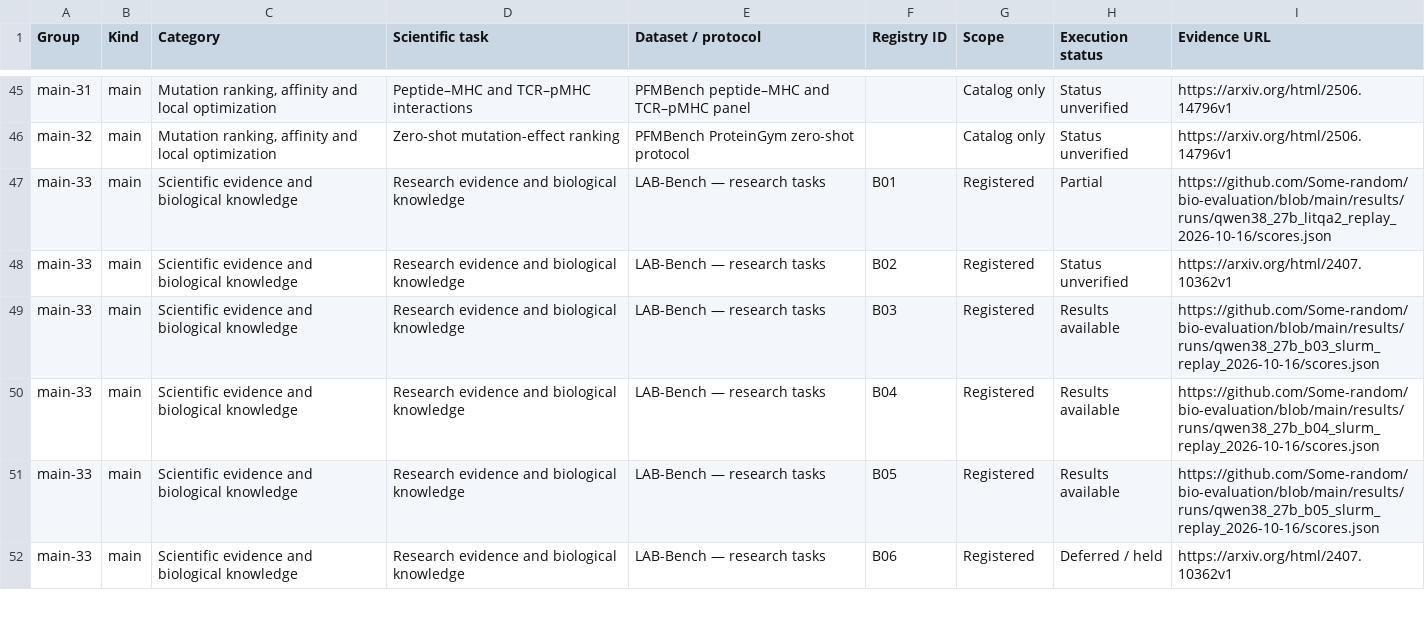
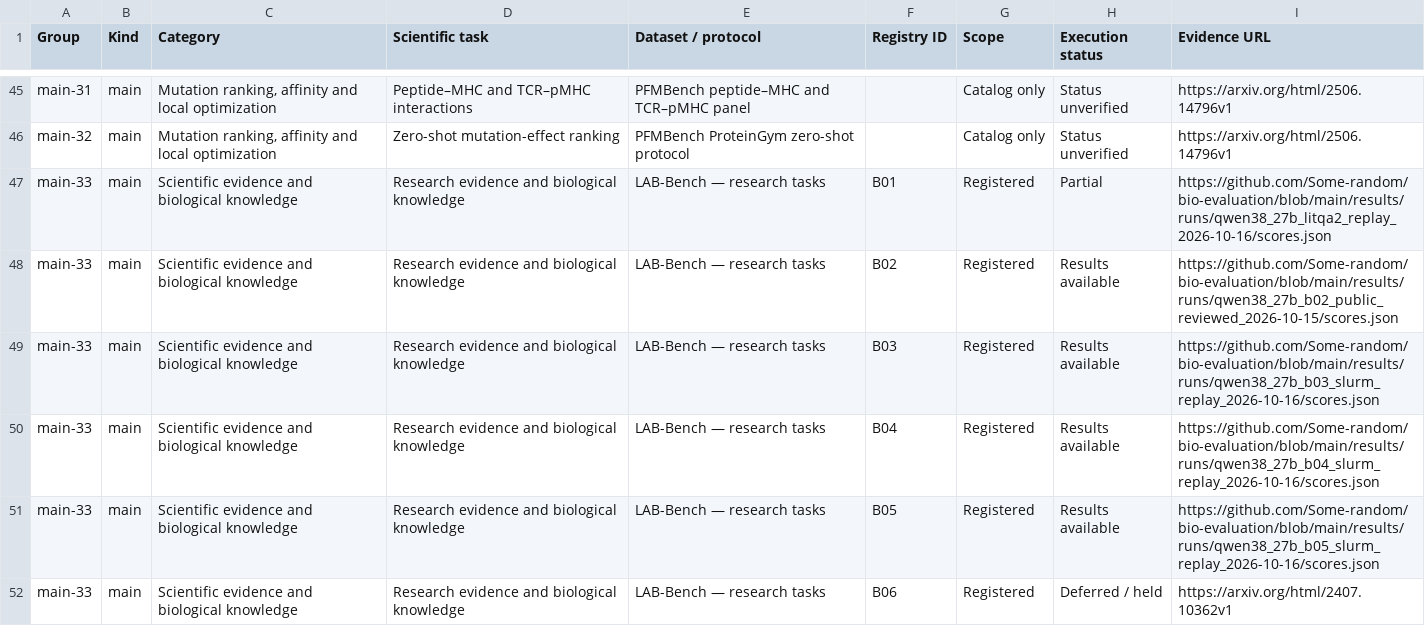
Before and after one commit to Some-random/bio-evaluation, a CSV file: reports/TASK_COVERAGE_MAP.csv, drawn as a sheet; only a part is shown, gaps mark what is left out; the diff covers the shown part only.

```diff
--- a/reports/TASK_COVERAGE_MAP.csv
+++ b/reports/TASK_COVERAGE_MAP.csv
@@ -47,3 +47,3 @@ main-32,main,"Mutation ranking, affinity and local optimization",Zero-shot mutat
 main-33,main,Scientific evidence and biological knowledge,Research evidence and biological knowledge,LAB-Bench — research tasks,B01,Registered,Partial,https://github.com/Some-random/bio-evaluation/blob/main/results/runs/qwen38_27b_litqa2_replay_2026-10-16/scores.json
-main-33,main,Scientific evidence and biological knowledge,Research evidence and biological knowledge,LAB-Bench — research tasks,B02,Registered,Status unverified,https://arxiv.org/html/2407.10362v1
+main-33,main,Scientific evidence and biological knowledge,Research evidence and biological knowledge,LAB-Bench — research tasks,B02,Registered,Results available,https://github.com/Some-random/bio-evaluation/blob/main/results/runs/qwen38_27b_b02_public_reviewed_2026-10-15/scores.json
 main-33,main,Scientific evidence and biological knowledge,Research evidence and biological knowledge,LAB-Bench — research tasks,B03,Registered,Results available,https://github.com/Some-random/bio-evaluation/blob/main/results/runs/qwen38_27b_b03_slurm_replay_2026-10-16/scores.json
```
Also changed, not shown: 43 edited cells elsewhere in this file, 5 other files.
